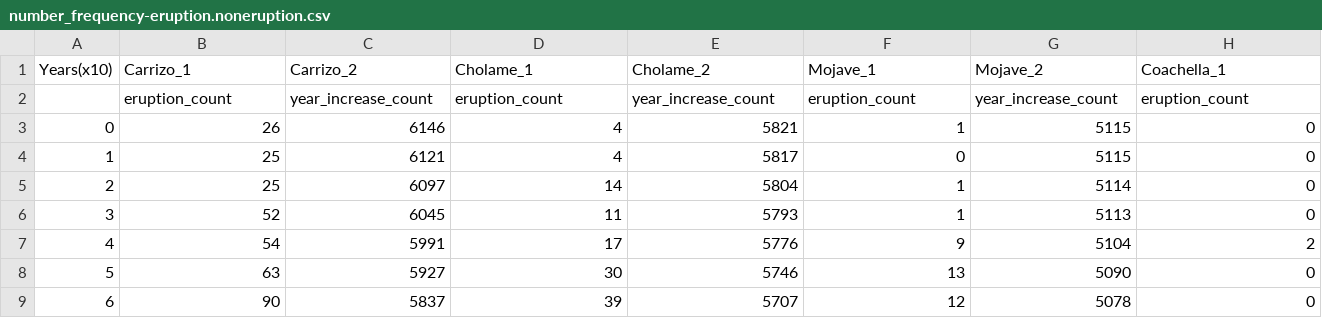
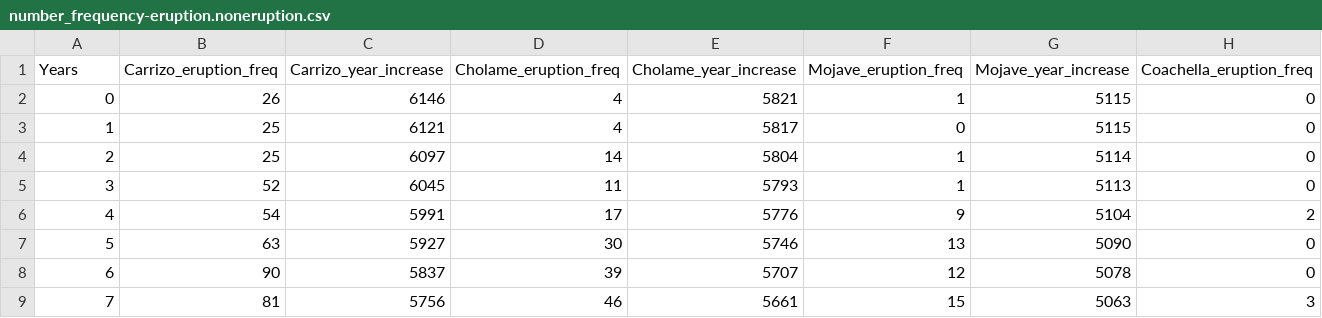
Before and after one commit to alexei-clay/SCEC_2019, a CSV file: data/number_frequency-eruption.noneruption.csv, drawn as a sheet; only a part is shown; the shorter side is filled out with more unchanged rows; removed rows and columns are numbered as before the commit, all else as after; rows hold the shown columns only; the diff names each change by its address in the sheet, - before the commit and + after, or states it on an @@ line.

Commit message:
New File

```diff
--- a/data/number_frequency-eruption.noneruption.csv
+++ b/data/number_frequency-eruption.noneruption.csv
-row 1: Years(x10) | Carrizo_1 | Carrizo_2 | Cholame_1 | Cholame_2 | Mojave_1 | Mojave_2 | Coachella_1
-row 2:  | eruption_count | year_increase_count | eruption_count | year_increase_count | eruption_count | year_increase_count | eruption_count
+row 1: Years | Carrizo_eruption_freq | Carrizo_year_increase | Cholame_eruption_freq | Cholame_year_increase | Mojave_eruption_freq | Mojave_year_increase | Coachella_eruption_freq
```
